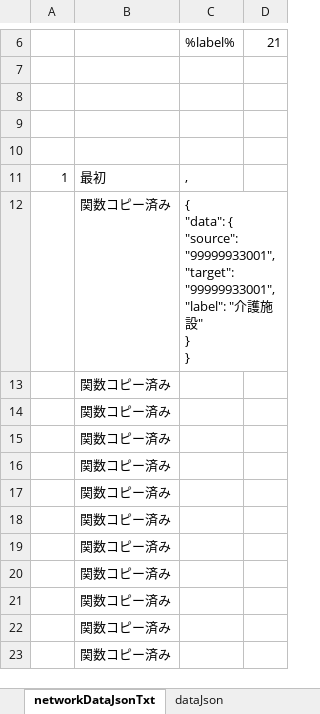
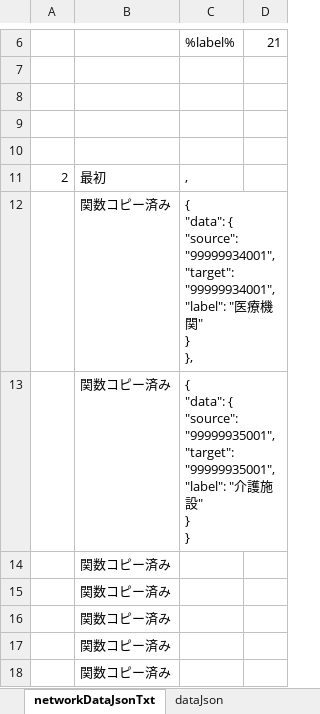
Before and after one commit to yamaserif/yamagata-covid19-virusNetworkJsonGenerator, an Excel workbook: 差分のみ/差分_covid19.xlsm, sheet networkDataJsonTxt, drawn as a sheet; only a part is shown, gaps mark what is left out; the shorter side is filled out with more unchanged rows; values as stored, in another font and other column widths than the file's, no borders; removed rows and columns are numbered as before the commit, all else as after; ↵ is a line break in a cell; the diff names each change by its address in the sheet, - before the commit and + after, or states it on an @@ line.

```diff
--- a/差分のみ/差分_covid19.xlsm (sheet networkDataJsonTxt)
+++ b/差分のみ/差分_covid19.xlsm (sheet networkDataJsonTxt)
-A11: 1
+A11: 2
+row 12:  | 関数コピー済み | { ↵ "data": { ↵ "source": "99999934001", ↵ "target": "99999934001", ↵ "label": "医療機関" ↵ } ↵ },
-C13: …{ ↵ "source": "99999933001", ↵ "target": "99999933001", ↵ "label": "…
+C13: …{ ↵ "source": "99999935001", ↵ "target": "99999935001", ↵ "label": "…
-row 13:  | 関数コピー済み
```
Also changed, not shown: sheet Main, sheet prepareData, sheet baseDataJsonTxt, sheet dataJson, formulas that keep their value, hidden cells, 4 other files.
